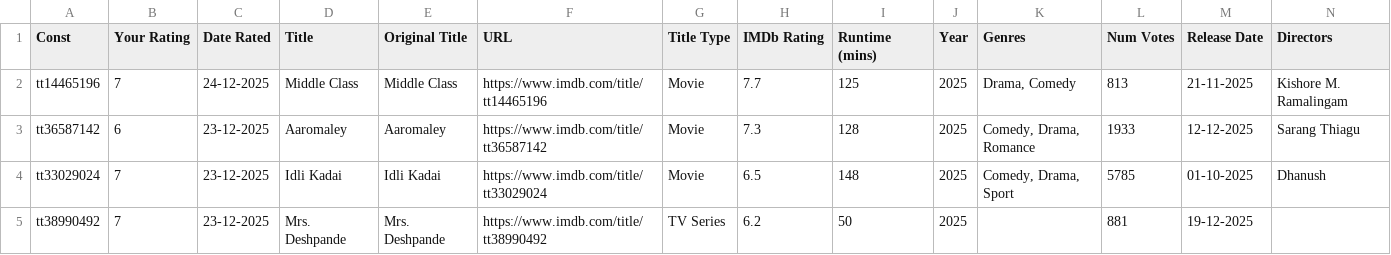
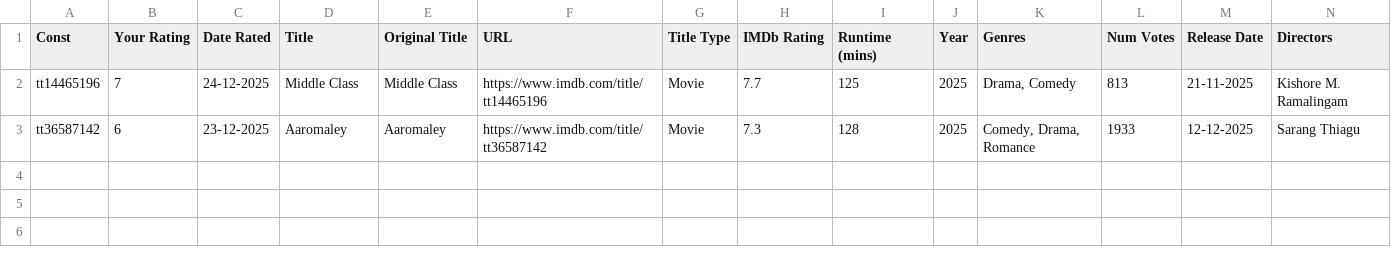
Before and after one commit to vishwanathrajasekaran/VR_MovieDataBase, a CSV file: VRMDB/imdb_framework/Data/31-12-2025.csv, drawn as a sheet.

```diff
--- a/VRMDB/imdb_framework/Data/31-12-2025.csv
+++ b/VRMDB/imdb_framework/Data/31-12-2025.csv
@@ -3,3 +3 @@ tt14465196,7,24-12-2025,Middle Class,Middle Class,https://www.imdb.com/title/tt1
 tt36587142,6,23-12-2025,Aaromaley,Aaromaley,https://www.imdb.com/title/tt36587142,Movie,7.3,128,2025,"Comedy, Drama, Romance",1933,12-12-2025,Sarang Thiagu
-tt33029024,7,23-12-2025,Idli Kadai,Idli Kadai,https://www.imdb.com/title/tt33029024,Movie,6.5,148,2025,"Comedy, Drama, Sport",5785,01-10-2025,Dhanush
-tt38990492,7,23-12-2025,Mrs. Deshpande,Mrs. Deshpande,https://www.imdb.com/title/tt38990492,TV Series,6.2,50,2025,,881,19-12-2025,
```
Also changed, not shown: 6 other files.
